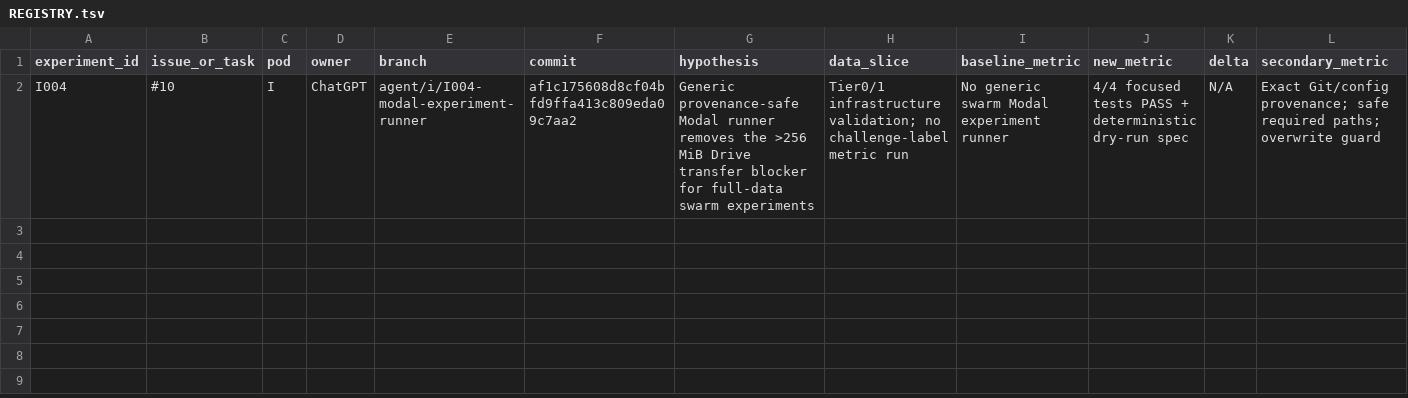
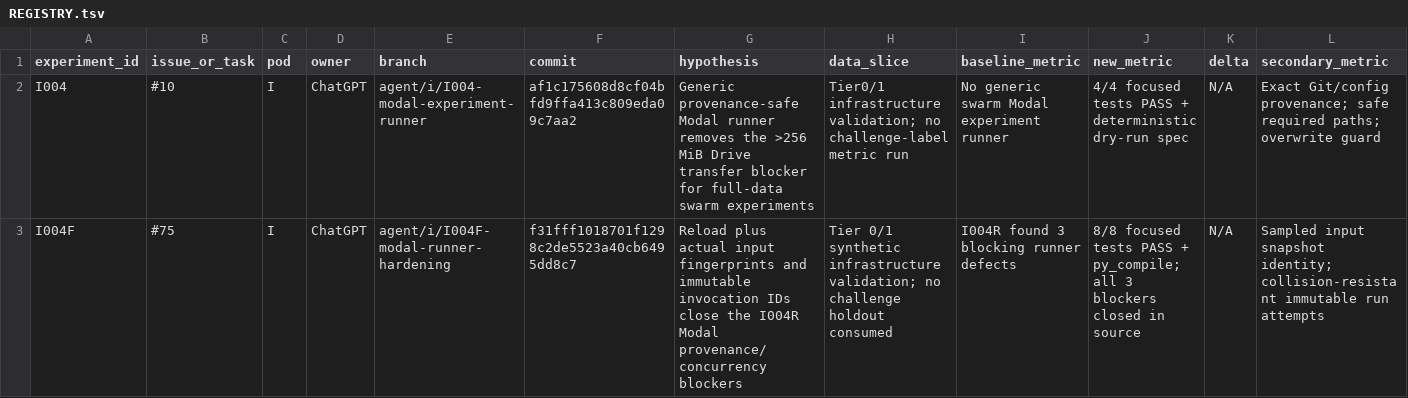
Before and after one commit to sting-raider/Team-517-ML, a TSV file: experiments/REGISTRY.tsv, drawn as a sheet; only a part is shown; rows hold the shown columns only; the diff names each change by its address in the sheet, - before the commit and + after, or states it on an @@ line.

Commit message:
I004F register Modal runner hardening

```diff
--- a/experiments/REGISTRY.tsv
+++ b/experiments/REGISTRY.tsv
+row 3: I004F | #75 | I | ChatGPT | agent/i/I004F-modal-runner-hardening | f31fff1018701f1298c2de5523a40cb6495dd8c7 | Reload plus actual input fingerprints and immutable invocation IDs close the I004R Modal provenance/concurrency blockers | Tier 0/1 synthetic infrastructure validation; no challenge holdout consumed | I004R found 3 blocking runner defects | 8/8 focused tests PASS + py_compile; all 3 blockers closed in source | N/A | Sampled input snapshot identity; collision-resistant immutable run attempts
```
